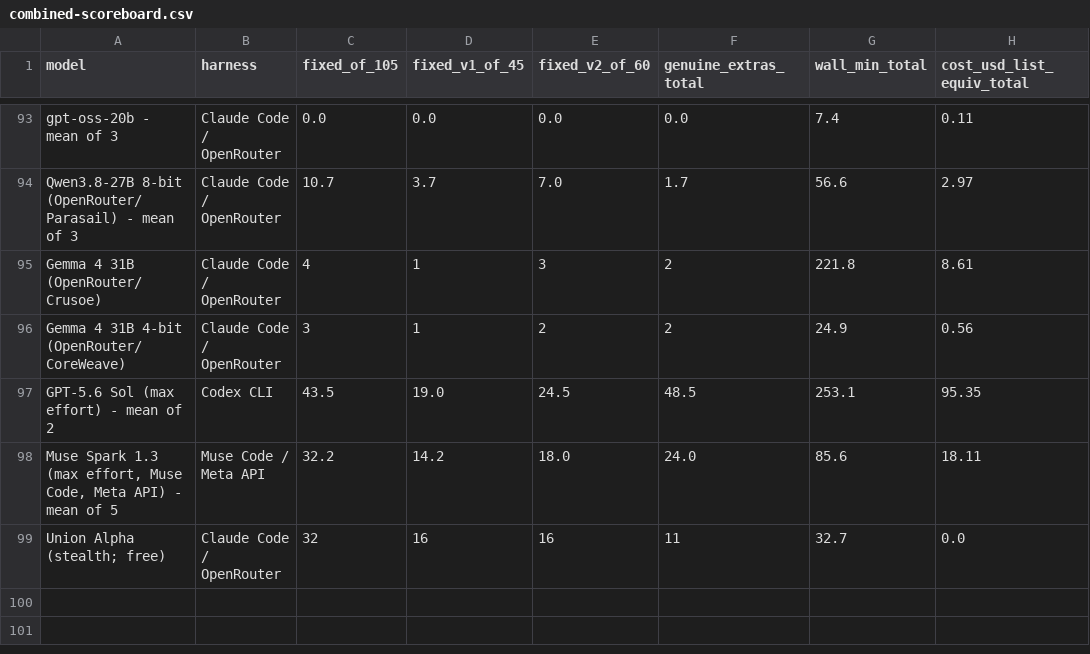
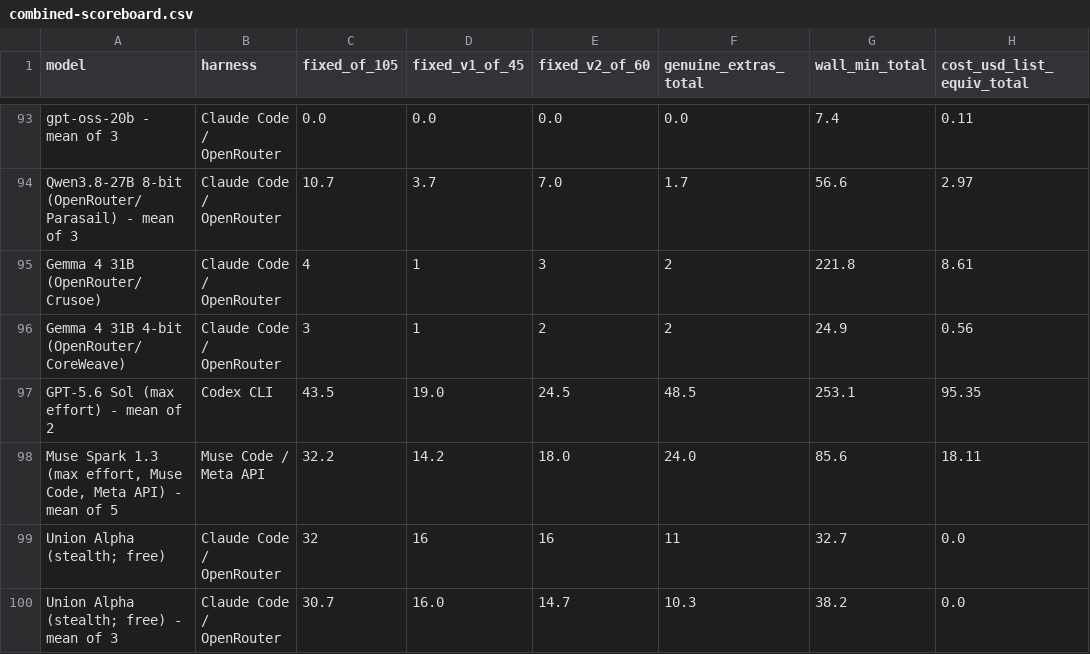
Before and after one commit to pauljones0/BBBB, a CSV file: results/combined-scoreboard.csv, drawn as a sheet; only a part is shown, gaps mark what is left out; the diff names each change by its address in the sheet, - before the commit and + after, or states it on an @@ line.

```diff
--- a/results/combined-scoreboard.csv
+++ b/results/combined-scoreboard.csv
+row 100: Union Alpha (stealth; free) - mean of 3 | Claude Code / OpenRouter | 30.7 | 16.0 | 14.7 | 10.3 | 38.2 | 0.0
```
Also changed, not shown: results/coverage.csv, results/repo1-scoreboard.csv, 7 other files.
